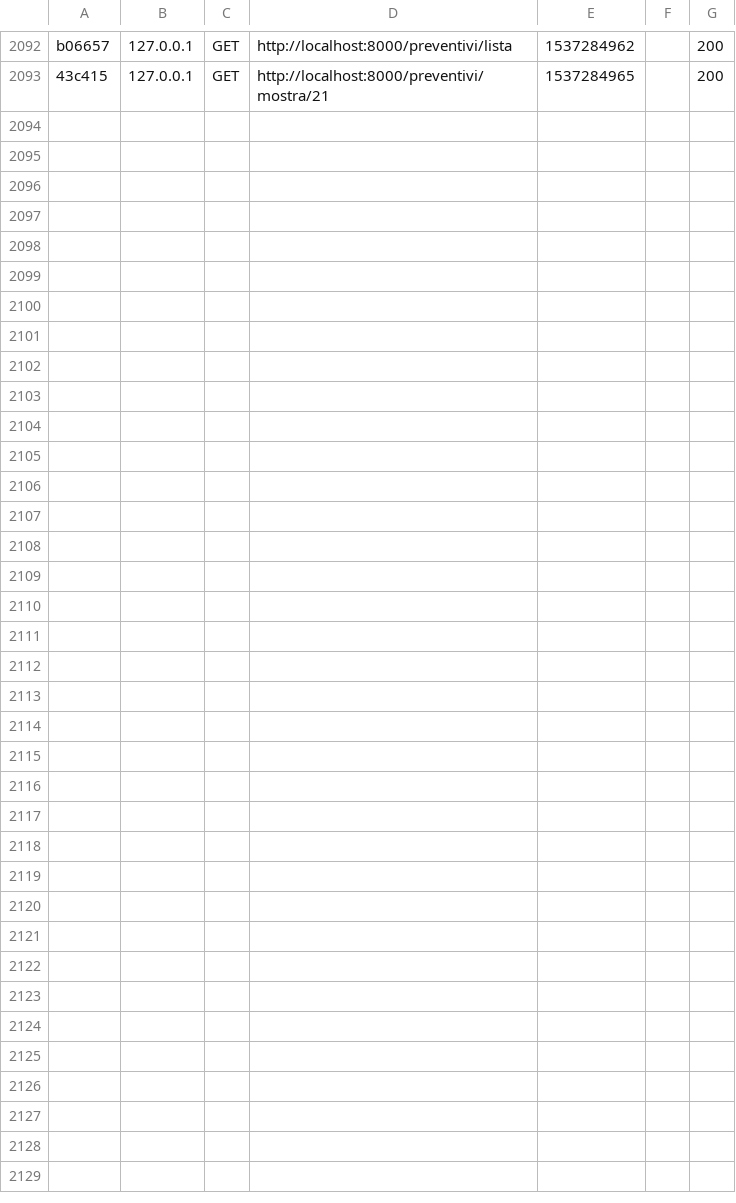
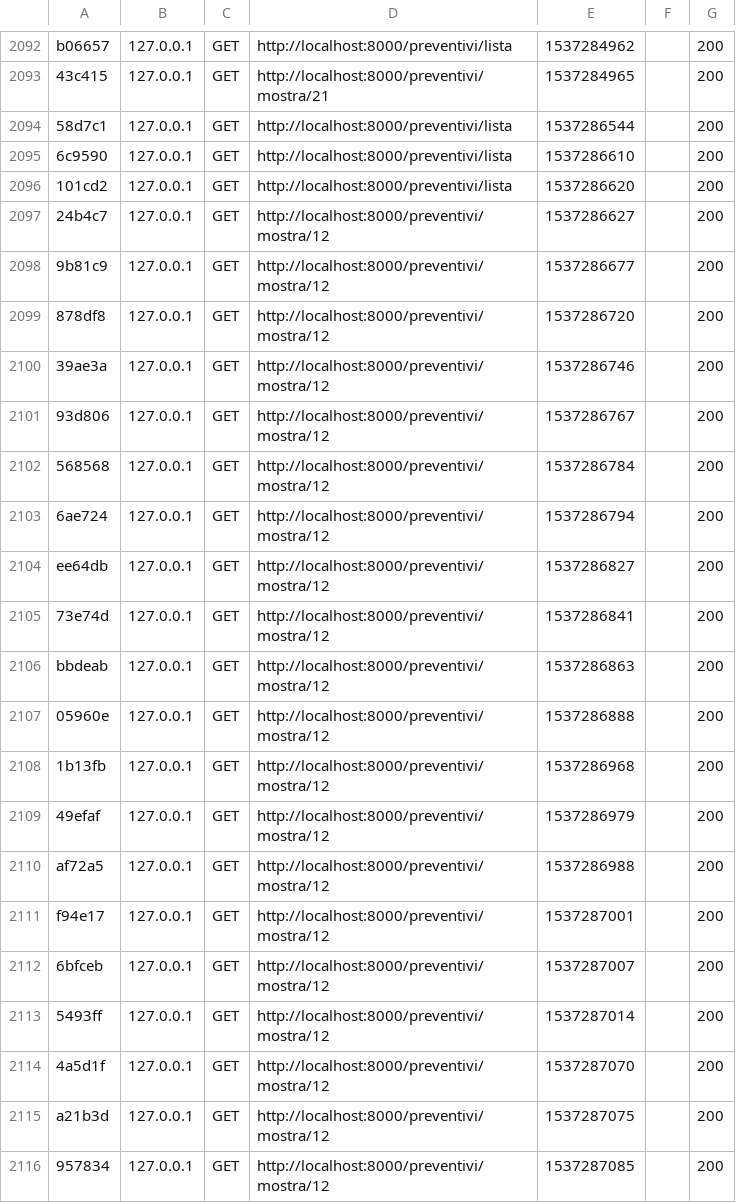
Before and after one commit to andreaem-it/nwd-gestionale, a CSV file: var/cache/dev/profiler/index.csv, drawn as a sheet; only a part is shown, gaps mark what is left out; the diff names each change by its address in the sheet, - before the commit and + after, or states it on an @@ line.

```diff
--- a/var/cache/dev/profiler/index.csv
+++ b/var/cache/dev/profiler/index.csv
+row 2094: 58d7c1 | 127.0.0.1 | GET | http://localhost:8000/preventivi/lista | 1537286544 |  | 200
+row 2095: 6c9590 | 127.0.0.1 | GET | http://localhost:8000/preventivi/lista | 1537286610 |  | 200
+row 2096: 101cd2 | 127.0.0.1 | GET | http://localhost:8000/preventivi/lista | 1537286620 |  | 200
+row 2097: 24b4c7 | 127.0.0.1 | GET | http://localhost:8000/preventivi/mostra/12 | 1537286627 |  | 200
+row 2098: 9b81c9 | 127.0.0.1 | GET | http://localhost:8000/preventivi/mostra/12 | 1537286677 |  | 200
+row 2099: 878df8 | 127.0.0.1 | GET | http://localhost:8000/preventivi/mostra/12 | 1537286720 |  | 200
+row 2100: 39ae3a | 127.0.0.1 | GET | http://localhost:8000/preventivi/mostra/12 | 1537286746 |  | 200
+row 2101: 93d806 | 127.0.0.1 | GET | http://localhost:8000/preventivi/mostra/12 | 1537286767 |  | 200
+row 2102: 568568 | 127.0.0.1 | GET | http://localhost:8000/preventivi/mostra/12 | 1537286784 |  | 200
+row 2103: 6ae724 | 127.0.0.1 | GET | http://localhost:8000/preventivi/mostra/12 | 1537286794 |  | 200
+row 2104: ee64db | 127.0.0.1 | GET | http://localhost:8000/preventivi/mostra/12 | 1537286827 |  | 200
+row 2105: 73e74d | 127.0.0.1 | GET | http://localhost:8000/preventivi/mostra/12 | 1537286841 |  | 200
+row 2106: bbdeab | 127.0.0.1 | GET | http://localhost:8000/preventivi/mostra/12 | 1537286863 |  | 200
+row 2107: 05960e | 127.0.0.1 | GET | http://localhost:8000/preventivi/mostra/12 | 1537286888 |  | 200
+row 2108: 1b13fb | 127.0.0.1 | GET | http://localhost:8000/preventivi/mostra/12 | 1537286968 |  | 200
+row 2109: 49efaf | 127.0.0.1 | GET | http://localhost:8000/preventivi/mostra/12 | 1537286979 |  | 200
+row 2110: af72a5 | 127.0.0.1 | GET | http://localhost:8000/preventivi/mostra/12 | 1537286988 |  | 200
+row 2111: f94e17 | 127.0.0.1 | GET | http://localhost:8000/preventivi/mostra/12 | 1537287001 |  | 200
+row 2112: 6bfceb | 127.0.0.1 | GET | http://localhost:8000/preventivi/mostra/12 | 1537287007 |  | 200
+row 2113: 5493ff | 127.0.0.1 | GET | http://localhost:8000/preventivi/mostra/12 | 1537287014 |  | 200
+row 2114: 4a5d1f | 127.0.0.1 | GET | http://localhost:8000/preventivi/mostra/12 | 1537287070 |  | 200
+row 2115: a21b3d | 127.0.0.1 | GET | http://localhost:8000/preventivi/mostra/12 | 1537287075 |  | 200
+row 2116: 957834 | 127.0.0.1 | GET | http://localhost:8000/preventivi/mostra/12 | 1537287085 |  | 200
```
Also changed, not shown: 29 other files.
